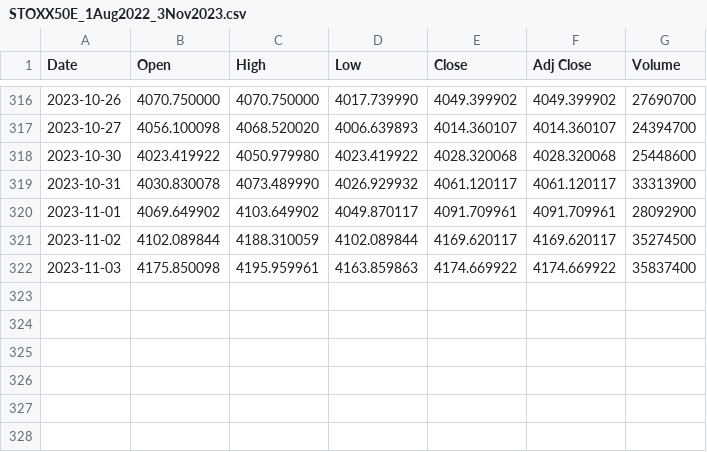
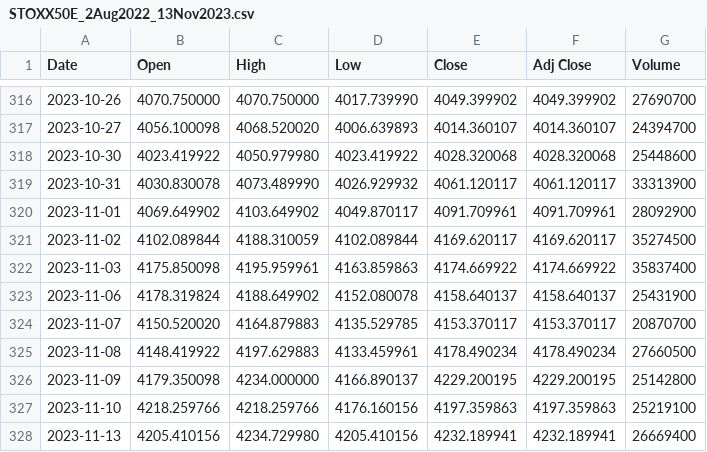
Before and after one commit to nicholasygd/MH4518-Project, a CSV file: Code/STOXX50E_2Aug2022_13Nov2023.csv (was Code/STOXX50E_1Aug2022_3Nov2023.csv), drawn as a sheet; only a part is shown, gaps mark what is left out.

Commit message:
Updated stock and interest rate data to include 9 Nov 2023

```diff
--- a/Code/STOXX50E_1Aug2022_3Nov2023.csv
+++ b/Code/STOXX50E_2Aug2022_13Nov2023.csv
@@ -322 +322,7 @@ Date,Open,High,Low,Close,Adj Close,Volume
 2023-11-03,4175.850098,4195.959961,4163.859863,4174.669922,4174.669922,35837400
+2023-11-06,4178.319824,4188.649902,4152.080078,4158.640137,4158.640137,25431900
+2023-11-07,4150.520020,4164.879883,4135.529785,4153.370117,4153.370117,20870700
+2023-11-08,4148.419922,4197.629883,4133.459961,4178.490234,4178.490234,27660500
+2023-11-09,4179.350098,4234.000000,4166.890137,4229.200195,4229.200195,25142800
+2023-11-10,4218.259766,4218.259766,4176.160156,4197.359863,4197.359863,25219100
+2023-11-13,4205.410156,4234.729980,4205.410156,4232.189941,4232.189941,26669400
```
Also changed, not shown: Code/euro_area_1_year_yield_curve.csv.
